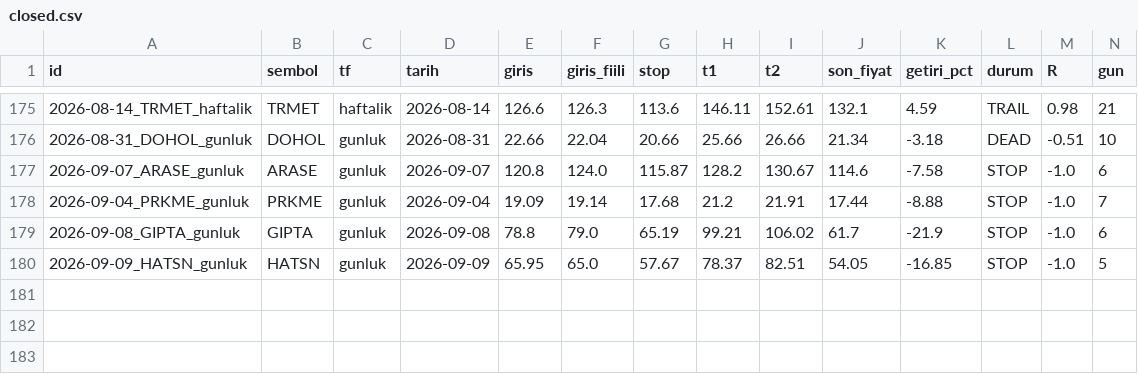
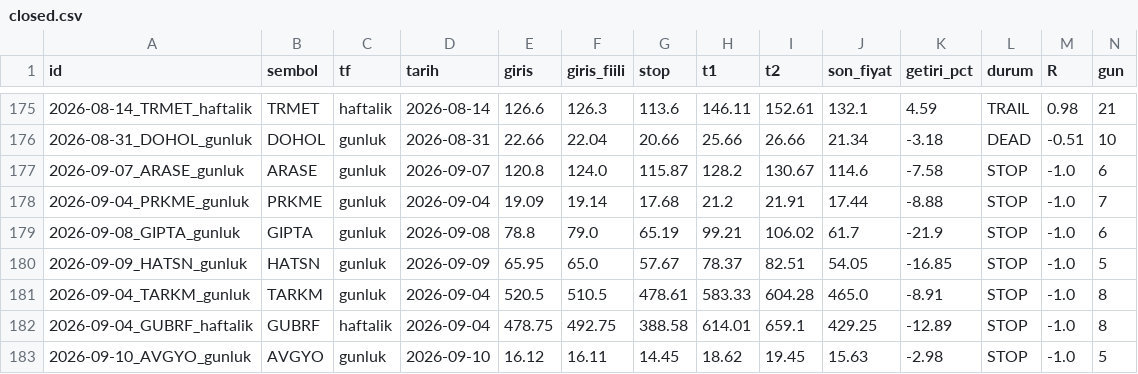
Before and after one commit to brindlecode/swing, a CSV file: data/closed.csv, drawn as a sheet; only a part is shown, gaps mark what is left out; rows hold the shown columns only; the diff names each change by its address in the sheet, - before the commit and + after, or states it on an @@ line.

```diff
--- a/data/closed.csv
+++ b/data/closed.csv
+row 181: 2026-09-04_TARKM_gunluk | TARKM | gunluk | 2026-09-04 | 520.5 | 510.5 | 478.61 | 583.33 | 604.28 | 465.0 | -8.91 | STOP | -1.0 | 8
+row 182: 2026-09-04_GUBRF_haftalik | GUBRF | haftalik | 2026-09-04 | 478.75 | 492.75 | 388.58 | 614.01 | 659.1 | 429.25 | -12.89 | STOP | -1.0 | 8
+row 183: 2026-09-10_AVGYO_gunluk | AVGYO | gunluk | 2026-09-10 | 16.12 | 16.11 | 14.45 | 18.62 | 19.45 | 15.63 | -2.98 | STOP | -1.0 | 5
```
Also changed, not shown: data/signals.csv, data/tracking.csv, 4 other files.
